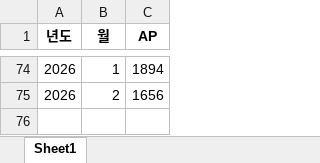
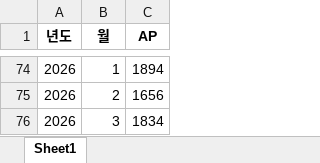
Before and after one commit to nahr0220/car_00dashboard, an Excel workbook: data/AP Sales Summary.xlsx, sheet Sheet1, drawn as a sheet; only a part is shown, gaps mark what is left out; values as stored, in another font and other column widths than the file's, no borders; the diff names each change by its address in the sheet, - before the commit and + after, or states it on an @@ line.

```diff
--- a/data/AP Sales Summary.xlsx (sheet Sheet1)
+++ b/data/AP Sales Summary.xlsx (sheet Sheet1)
+row 76: 2026 | 3 | 1834
```
Also changed, not shown: data/공공데이터신규데이터.xlsx, 1 other file.
